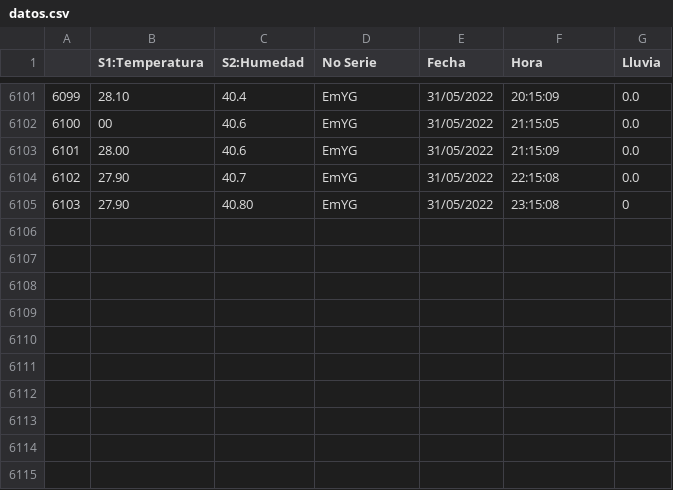
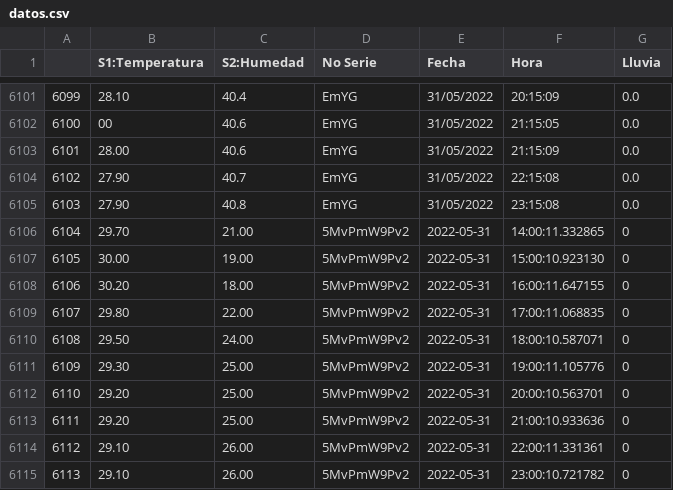
Before and after one commit to darkn-code/ClaseAI-2022, a CSV file: basedatos/datos.csv, drawn as a sheet; only a part is shown, gaps mark what is left out.

Commit message:
Datos Exteriores Agrupados  Alejandro

```diff
--- a/basedatos/datos.csv
+++ b/basedatos/datos.csv
@@ -6104,2 +6104,22 @@
 6102,27.90,40.7,EmYG,31/05/2022,22:15:08,0.0
-6103,27.90,40.80,EmYG,31/05/2022,23:15:08,0
+6103,27.90,40.8,EmYG,31/05/2022,23:15:08,0.0
+6104,29.70,21.00,5MvPmW9Pv2,2022-05-31,14:00:11.332865,"0
+"
+6105,30.00,19.00,5MvPmW9Pv2,2022-05-31,15:00:10.923130,"0
+"
+6106,30.20,18.00,5MvPmW9Pv2,2022-05-31,16:00:11.647155,"0
+"
+6107,29.80,22.00,5MvPmW9Pv2,2022-05-31,17:00:11.068835,"0
+"
+6108,29.50,24.00,5MvPmW9Pv2,2022-05-31,18:00:10.587071,"0
+"
+6109,29.30,25.00,5MvPmW9Pv2,2022-05-31,19:00:11.105776,"0
+"
+6110,29.20,25.00,5MvPmW9Pv2,2022-05-31,20:00:10.563701,"0
+"
+6111,29.20,25.00,5MvPmW9Pv2,2022-05-31,21:00:10.933636,"0
+"
+6112,29.10,26.00,5MvPmW9Pv2,2022-05-31,22:00:11.331361,"0
+"
+6113,29.10,26.00,5MvPmW9Pv2,2022-05-31,23:00:10.721782,"0
+"
```
Also changed, not shown: 1 other file.
